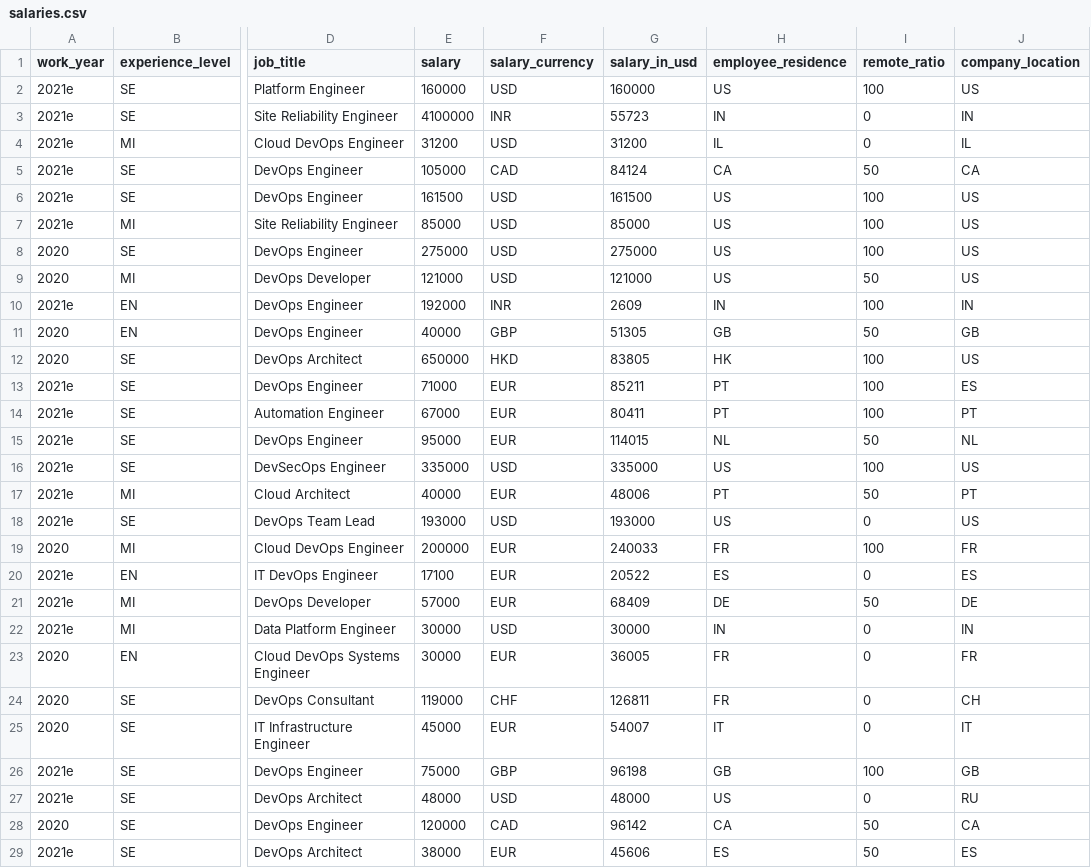
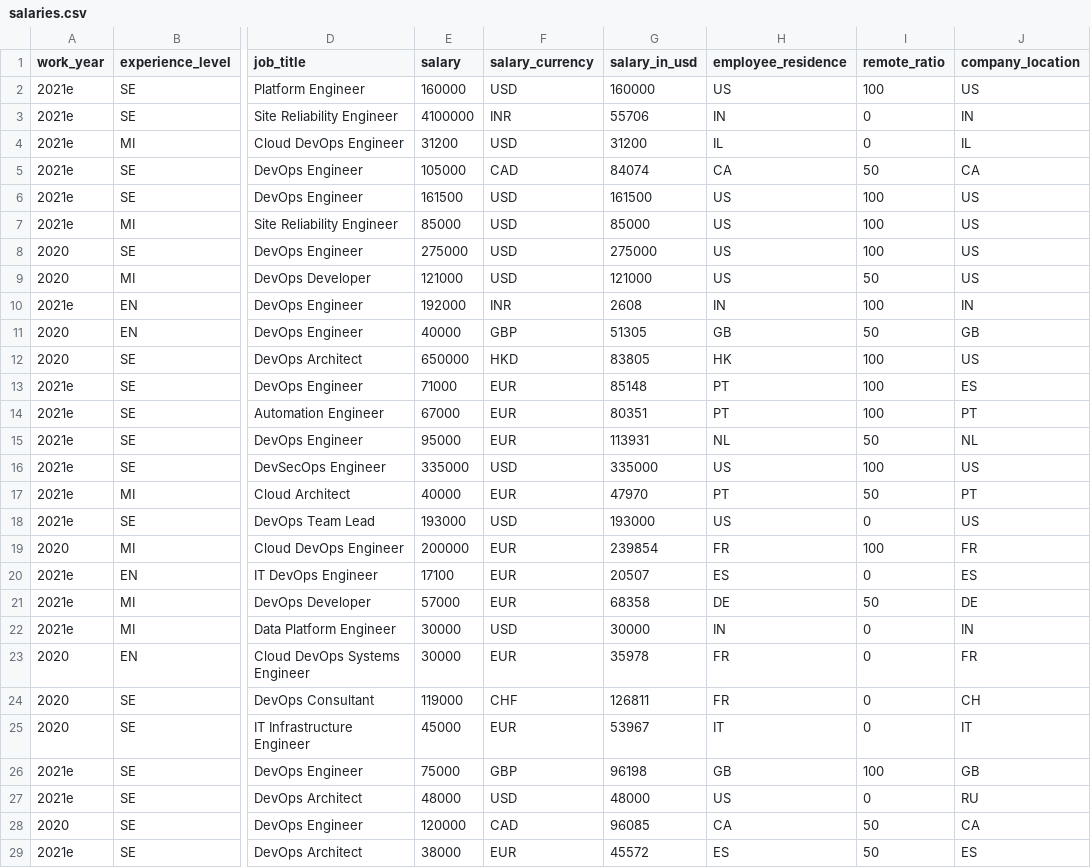
Before and after one commit to foorilla/devops-jobs-net-salaries, a CSV file: salaries.csv, drawn as a sheet; only a part is shown, gaps mark what is left out; the diff covers the shown part only; the diff names each change by its address in the sheet, - before the commit and + after, or states it on an @@ line.

Commit message:
Update salaries data.

```diff
--- a/salaries.csv
+++ b/salaries.csv
-G3 (salary_in_usd): 55723
+G3 (salary_in_usd): 55706
-G5 (salary_in_usd): 84124
+G5 (salary_in_usd): 84074
-G10 (salary_in_usd): 2609
+G10 (salary_in_usd): 2608
-G13 (salary_in_usd): 85211
+G13 (salary_in_usd): 85148
-G14 (salary_in_usd): 80411
+G14 (salary_in_usd): 80351
-G15 (salary_in_usd): 114015
+G15 (salary_in_usd): 113931
-G17 (salary_in_usd): 48006
+G17 (salary_in_usd): 47970
-G19 (salary_in_usd): 240033
+G19 (salary_in_usd): 239854
-G20 (salary_in_usd): 20522
+G20 (salary_in_usd): 20507
-G21 (salary_in_usd): 68409
+G21 (salary_in_usd): 68358
-G23 (salary_in_usd): 36005
+G23 (salary_in_usd): 35978
-G25 (salary_in_usd): 54007
+G25 (salary_in_usd): 53967
-G28 (salary_in_usd): 96142
+G28 (salary_in_usd): 96085
-G29 (salary_in_usd): 45606
+G29 (salary_in_usd): 45572
```
Also changed, not shown: 32 edited cells elsewhere in this file, 1 other file.
